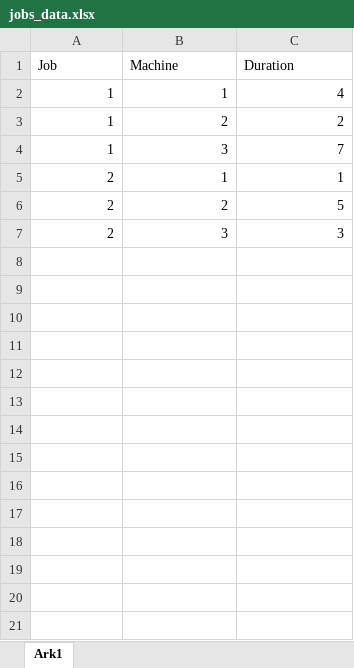
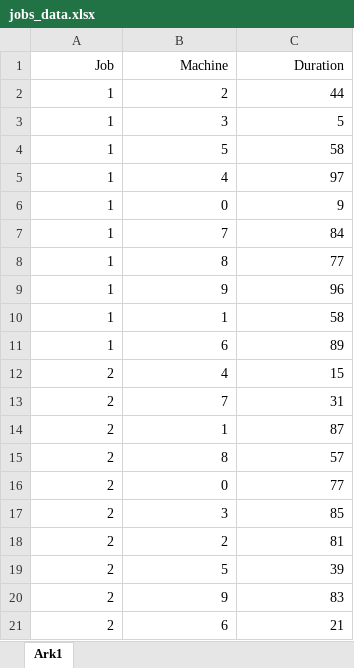
Before and after one commit to torsteinhov/TPK4186-Performance-Engineering, an Excel workbook: Assignment_4/jobs_data.xlsx, sheet Ark1, drawn as a sheet; values as stored, in another font and other column widths than the file's, no borders; removed rows and columns are numbered as before the commit, all else as after; the diff names each change by its address in the sheet, - before the commit and + after, or states it on an @@ line.

```diff
--- a/Assignment_4/jobs_data.xlsx (sheet Ark1)
+++ b/Assignment_4/jobs_data.xlsx (sheet Ark1)
-A1:C1 alignment: left
+A1:C1 alignment: right
-row 2: 1 | 1 | 4
-C2 (Duration): 2
+C2 (Duration): 44
-C3 (Duration): 7
+C3 (Duration): 5
+row 4: 1 | 5 | 58
+row 5: 1 | 4 | 97
+row 6: 1 | 0 | 9
+row 7: 1 | 7 | 84
+row 8: 1 | 8 | 77
+row 9: 1 | 9 | 96
+row 10: 1 | 1 | 58
+row 11: 1 | 6 | 89
+row 12: 2 | 4 | 15
+row 13: 2 | 7 | 31
-C14 (Duration): 1
+C14 (Duration): 87
-B15 (Machine): 2
+B15 (Machine): 8
-C15 (Duration): 5
+C15 (Duration): 57
+row 16: 2 | 0 | 77
-C17 (Duration): 3
+C17 (Duration): 85
+row 18: 2 | 2 | 81
+row 19: 2 | 5 | 39
+row 20: 2 | 9 | 83
+row 21: 2 | 6 | 21
```
Also changed, not shown: Assignment_4/exported_data.xlsx, 7 other files.
